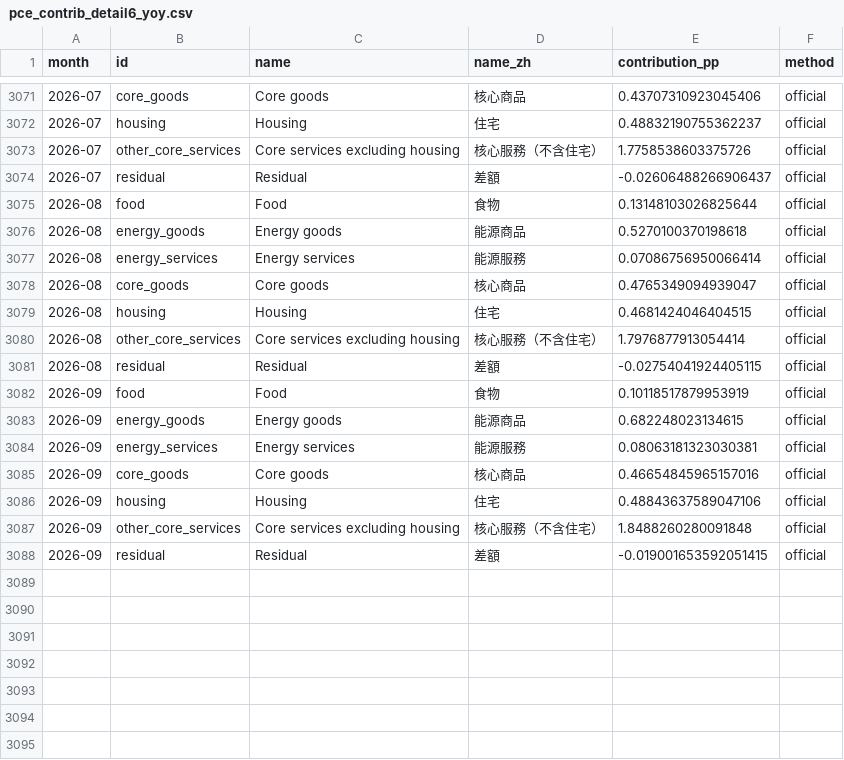
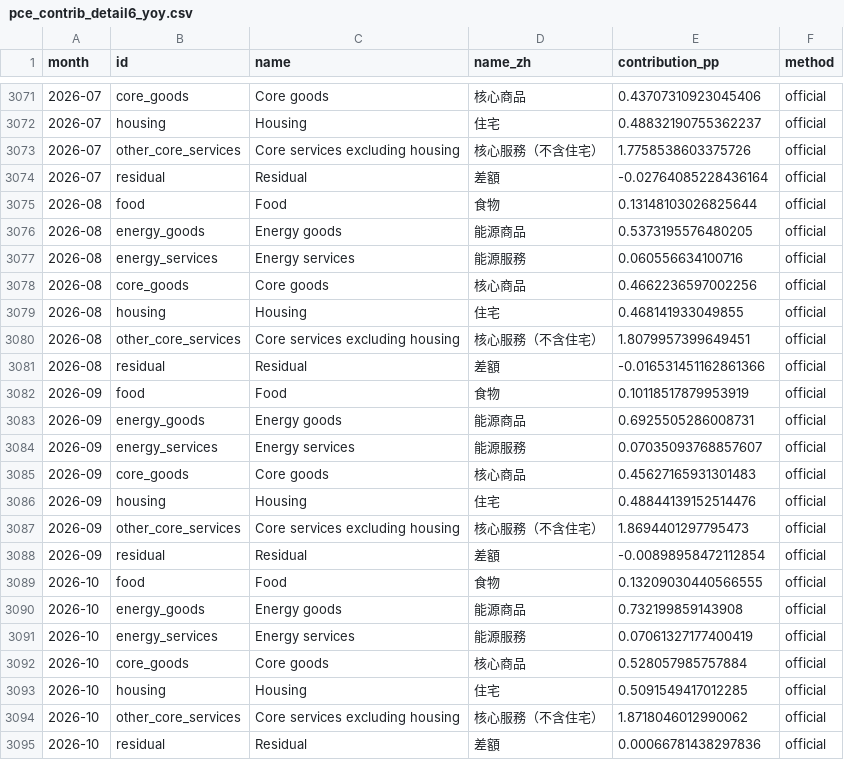
Before and after one commit to RaliceFang/us-pce-driver, a CSV file: web/data/pce_contrib_detail6_yoy.csv, drawn as a sheet; only a part is shown, gaps mark what is left out.

```diff
--- a/web/data/pce_contrib_detail6_yoy.csv
+++ b/web/data/pce_contrib_detail6_yoy.csv
@@ -3073,16 +3073,23 @@
 2026-07,other_core_services,Core services excluding housing,核心服務（不含住宅）,1.7758538603375726,official
-2026-07,residual,Residual,差額,-0.02606488266906437,official
+2026-07,residual,Residual,差額,-0.02764085228436164,official
 2026-08,food,Food,食物,0.13148103026825644,official
-2026-08,energy_goods,Energy goods,能源商品,0.5270100370198618,official
-2026-08,energy_services,Energy services,能源服務,0.07086756950066414,official
-2026-08,core_goods,Core goods,核心商品,0.4765349094939047,official
-2026-08,housing,Housing,住宅,0.4681424046404515,official
-2026-08,other_core_services,Core services excluding housing,核心服務（不含住宅）,1.7976877913054414,official
-2026-08,residual,Residual,差額,-0.02754041924405115,official
+2026-08,energy_goods,Energy goods,能源商品,0.5373195576480205,official
+2026-08,energy_services,Energy services,能源服務,0.060556634100716,official
+2026-08,core_goods,Core goods,核心商品,0.4662236597002256,official
+2026-08,housing,Housing,住宅,0.468141933049855,official
+2026-08,other_core_services,Core services excluding housing,核心服務（不含住宅）,1.8079957399649451,official
+2026-08,residual,Residual,差額,-0.016531451162861366,official
 2026-09,food,Food,食物,0.10118517879953919,official
-2026-09,energy_goods,Energy goods,能源商品,0.682248023134615,official
-2026-09,energy_services,Energy services,能源服務,0.08063181323030381,official
-2026-09,core_goods,Core goods,核心商品,0.46654845965157016,official
-2026-09,housing,Housing,住宅,0.48843637589047106,official
-2026-09,other_core_services,Core services excluding housing,核心服務（不含住宅）,1.8488260280091848,official
-2026-09,residual,Residual,差額,-0.019001653592051415,official
+2026-09,energy_goods,Energy goods,能源商品,0.6925505286008731,official
+2026-09,energy_services,Energy services,能源服務,0.07035093768857607,official
+2026-09,core_goods,Core goods,核心商品,0.45627165931301483,official
+2026-09,housing,Housing,住宅,0.48844139152514476,official
+2026-09,other_core_services,Core services excluding housing,核心服務（不含住宅）,1.8694401297795473,official
+2026-09,residual,Residual,差額,-0.00898958472112854,official
+2026-10,food,Food,食物,0.13209030440566555,official
+2026-10,energy_goods,Energy goods,能源商品,0.732199859143908,official
+2026-10,energy_services,Energy services,能源服務,0.07061327177400419,official
+2026-10,core_goods,Core goods,核心商品,0.528057985757884,official
+2026-10,housing,Housing,住宅,0.5091549417012285,official
+2026-10,other_core_services,Core services excluding housing,核心服務（不含住宅）,1.8718046012990062,official
+2026-10,residual,Residual,差額,0.00066781438297836,official
```
Also changed, not shown: web/data/pce_contrib_basic4_mom.csv, web/data/pce_contrib_basic4_yoy.csv, 10 other files.
